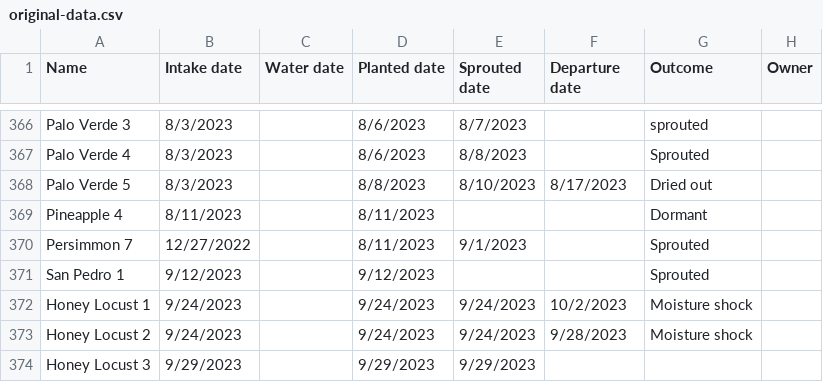
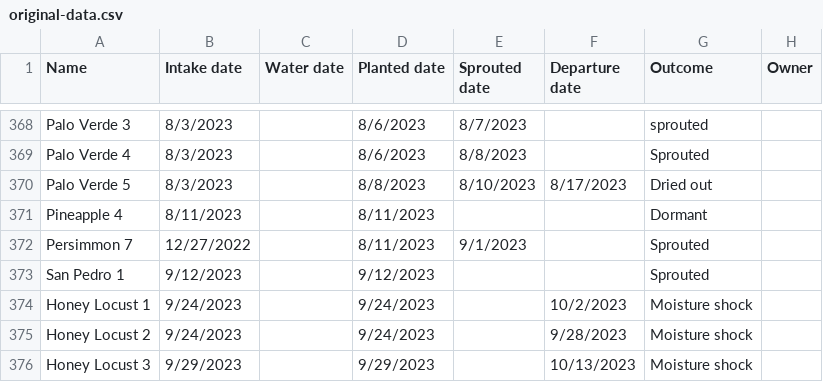
Before and after one commit to jpiccirillo/gantt-plant-timeline, a CSV file: original-data.csv, drawn as a sheet; only a part is shown, gaps mark what is left out; addresses are those after the commit; the diff covers the shown part only; the diff names each change by its address in the sheet, - before the commit and + after, or states it on an @@ line.

```diff
--- a/original-data.csv
+++ b/original-data.csv
-E374:E375 (Sprouted date): 9/24/2023
+E374:E375 (Sprouted date): (empty)
-E376 (Sprouted date): 9/29/2023
+E376 (Sprouted date): (empty)
-F376 (Departure date): (empty)
+F376 (Departure date): 10/13/2023
-G376 (Outcome): (empty)
+G376 (Outcome): Moisture shock
```
Also changed, not shown: 4 added rows and 16 edited cells elsewhere in this file, original-dormancy-data.csv, original-height-data.csv.
